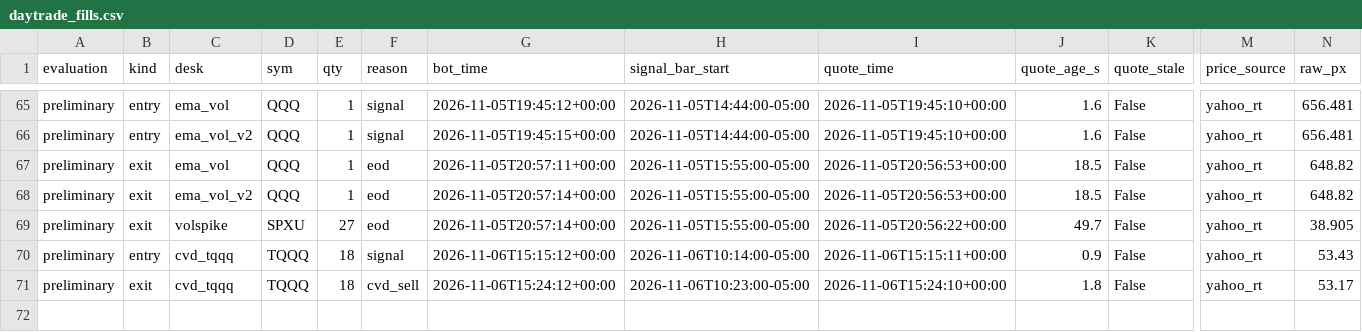
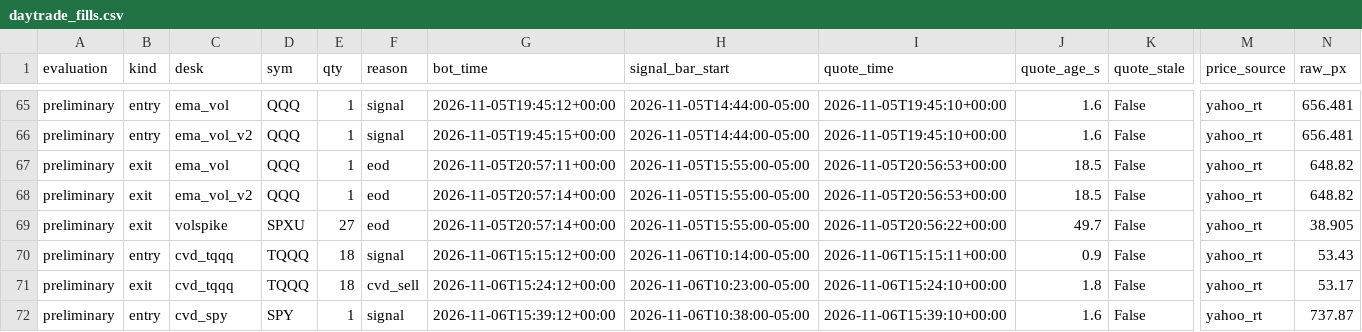
Before and after one commit to vivekgomathinayagam-ux/Trading-lab, a CSV file: ledger/daytrade_fills.csv, drawn as a sheet; only a part is shown, gaps mark what is left out; rows hold the shown columns only; the diff names each change by its address in the sheet, - before the commit and + after, or states it on an @@ line.

Commit message:
snapshot 2026-11-06T10:45-05:00

```diff
--- a/ledger/daytrade_fills.csv
+++ b/ledger/daytrade_fills.csv
+row 72: preliminary | entry | cvd_spy | SPY | 1 | signal | 2026-11-06T15:39:12+00:00 | 2026-11-06T10:38:00-05:00 | 2026-11-06T15:39:10+00:00 | 1.6 | False | yahoo_rt | 737.87
```
